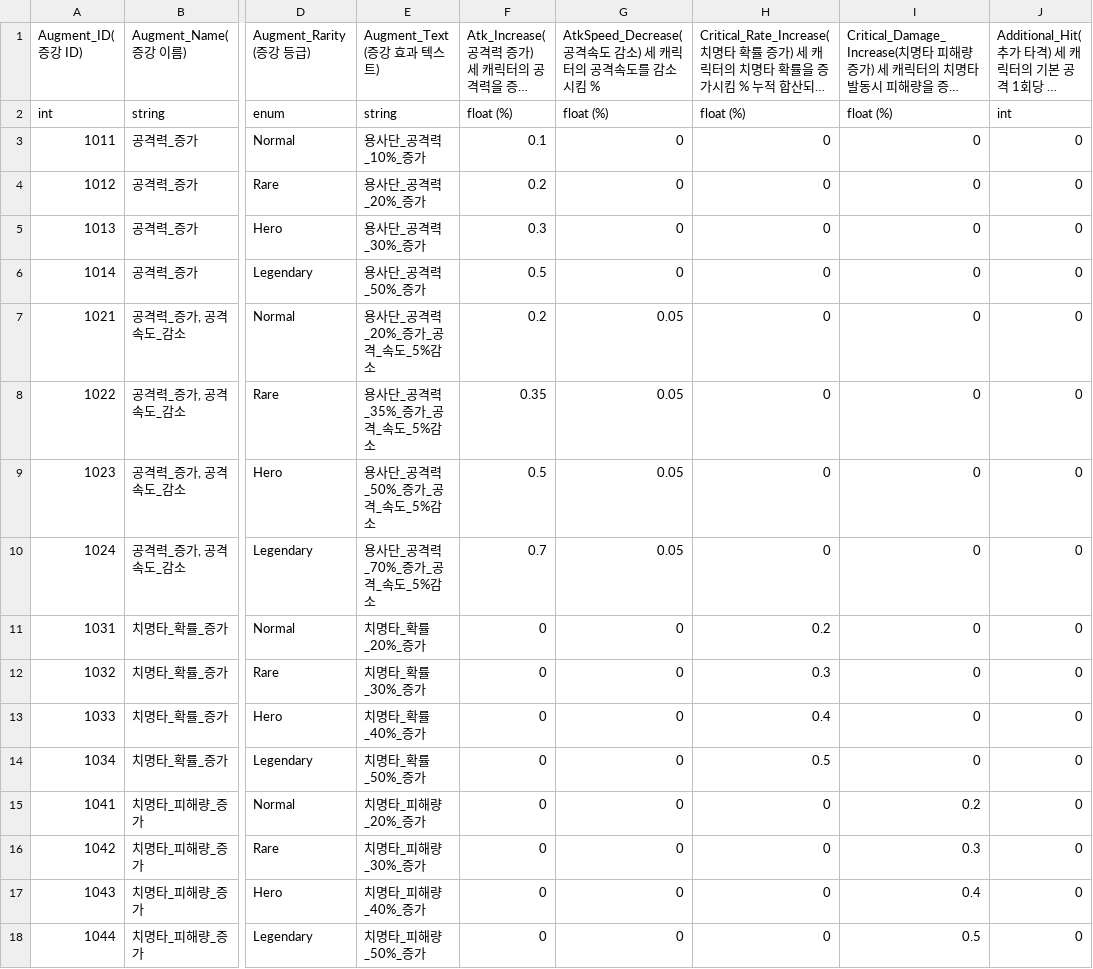
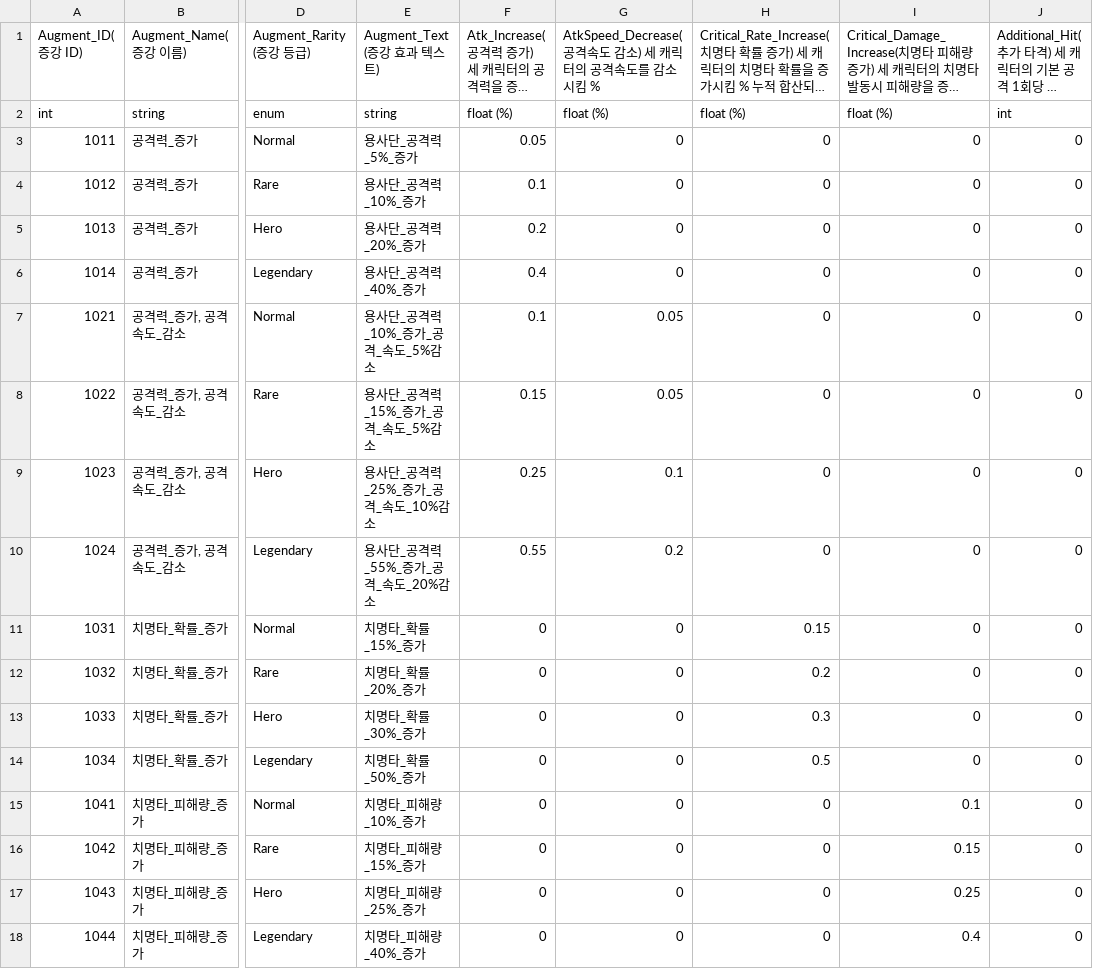
Before and after one commit to Kyungil-Study/LegendOfHammer, a TSV file: Assets/StreamingAssets/Table/Augment/CommonAugment.tsv, drawn as a sheet; only a part is shown, gaps mark what is left out; long unchanged cells end in …; the diff covers the shown part only; the diff names each change by its address in the sheet, - before the commit and + after, or states it on an @@ line.

```diff
--- a/Assets/StreamingAssets/Table/Augment/CommonAugment.tsv
+++ b/Assets/StreamingAssets/Table/Augment/CommonAugment.tsv
-E3 (Augment_Text (증강 효과 텍스트)): 용사단_공격력_10%_증가
+E3 (Augment_Text (증강 효과 텍스트)): 용사단_공격력_5%_증가
-F3: 0.1
+F3: 0.05
-E4 (Augment_Text (증강 효과 텍스트)): 용사단_공격력_20%_증가
+E4 (Augment_Text (증강 효과 텍스트)): 용사단_공격력_10%_증가
-F4: 0.2
+F4: 0.1
-E5 (Augment_Text (증강 효과 텍스트)): 용사단_공격력_30%_증가
+E5 (Augment_Text (증강 효과 텍스트)): 용사단_공격력_20%_증가
-F5: 0.3
+F5: 0.2
-E6 (Augment_Text (증강 효과 텍스트)): 용사단_공격력_50%_증가
+E6 (Augment_Text (증강 효과 텍스트)): 용사단_공격력_40%_증가
-F6: 0.5
+F6: 0.4
-E7 (Augment_Text (증강 효과 텍스트)): 용사단_공격력_20%_증가_공격_속도_5%감소
+E7 (Augment_Text (증강 효과 텍스트)): 용사단_공격력_10%_증가_공격_속도_5%감소
-F7: 0.2
+F7: 0.1
-E8 (Augment_Text (증강 효과 텍스트)): 용사단_공격력_35%_증가_공격_속도_5%감소
+E8 (Augment_Text (증강 효과 텍스트)): 용사단_공격력_15%_증가_공격_속도_5%감소
-F8: 0.35
+F8: 0.15
-E9 (Augment_Text (증강 효과 텍스트)): 용사단_공격력_50%_증가_공격_속도_5%감소
+E9 (Augment_Text (증강 효과 텍스트)): 용사단_공격력_25%_증가_공격_속도_10%감소
-F9: 0.5
+F9: 0.25
-G9: 0.05
+G9: 0.1
-E10 (Augment_Text (증강 효과 텍스트)): 용사단_공격력_70%_증가_공격_속도_5%감소
+E10 (Augment_Text (증강 효과 텍스트)): 용사단_공격력_55%_증가_공격_속도_20%감소
-F10: 0.7
+F10: 0.55
-G10: 0.05
+G10: 0.2
-E11 (Augment_Text (증강 효과 텍스트)): 치명타_확률_20%_증가
+E11 (Augment_Text (증강 효과 텍스트)): 치명타_확률_15%_증가
-H11: 0.2
+H11: 0.15
-E12 (Augment_Text (증강 효과 텍스트)): 치명타_확률_30%_증가
+E12 (Augment_Text (증강 효과 텍스트)): 치명타_확률_20%_증가
-H12: 0.3
+H12: 0.2
-E13 (Augment_Text (증강 효과 텍스트)): 치명타_확률_40%_증가
+E13 (Augment_Text (증강 효과 텍스트)): 치명타_확률_30%_증가
-H13: 0.4
+H13: 0.3
-E15 (Augment_Text (증강 효과 텍스트)): 치명타_피해량_20%_증가
+E15 (Augment_Text (증강 효과 텍스트)): 치명타_피해량_10%_증가
-I15: 0.2
+I15: 0.1
-E16 (Augment_Text (증강 효과 텍스트)): 치명타_피해량_30%_증가
+E16 (Augment_Text (증강 효과 텍스트)): 치명타_피해량_15%_증가
-I16: 0.3
+I16: 0.15
-E17 (Augment_Text (증강 효과 텍스트)): 치명타_피해량_40%_증가
+E17 (Augment_Text (증강 효과 텍스트)): 치명타_피해량_25%_증가
-I17: 0.4
+I17: 0.25
-E18 (Augment_Text (증강 효과 텍스트)): 치명타_피해량_50%_증가
+E18 (Augment_Text (증강 효과 텍스트)): 치명타_피해량_40%_증가
-I18: 0.5
+I18: 0.4
```
Also changed, not shown: 24 edited cells elsewhere in this file, Assets/StreamingAssets/Table/Augment/ArcherAugment.tsv, Assets/StreamingAssets/Table/Augment/WizardAugment.tsv.
